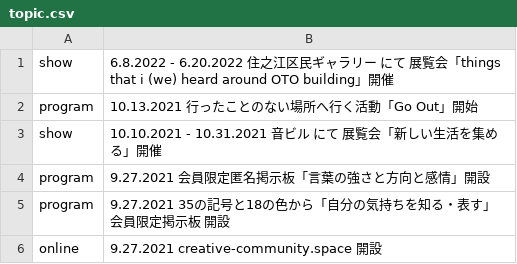
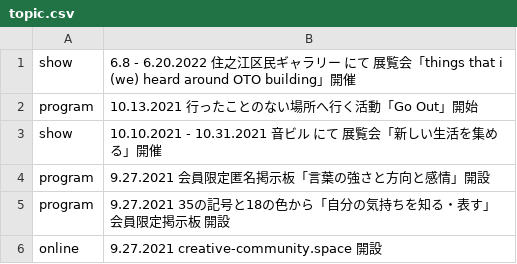
Before and after one commit to pe-hu/index, a CSV file: update/cc/topic.csv, drawn as a sheet.

```diff
--- a/update/cc/topic.csv
+++ b/update/cc/topic.csv
@@ -1,2 +1,2 @@
-show,6.8.2022 - 6.20.2022 住之江区民ギャラリー にて 展覧会「things that i (we) heard around OTO building」開催
+show,6.8 - 6.20.2022 住之江区民ギャラリー にて 展覧会「things that i (we) heard around OTO building」開催
 program,10.13.2021 行ったことのない場所へ行く活動「Go Out」開始
```
Also changed, not shown: update/collaboration/topics.csv, 1 other file.
